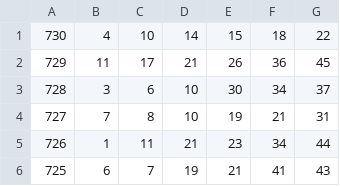
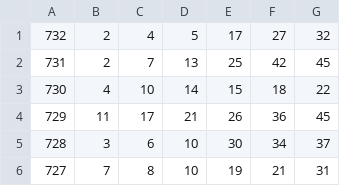
Before and after one commit to byung-u/natta, a CSV file: _natta.csv, drawn as a sheet; only a part is shown; the shorter side is filled out with more unchanged rows.

Commit message:
Add new num

```diff
--- a/_natta.csv
+++ b/_natta.csv
@@ -1 +1,3 @@
+732,2,4,5,17,27,32
+731,2,7,13,25,42,45
 730,4,10,14,15,18,22
```
